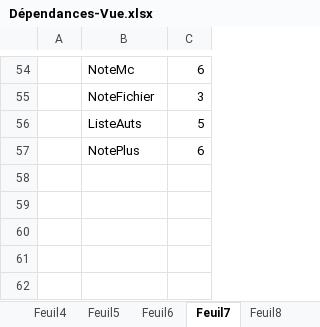
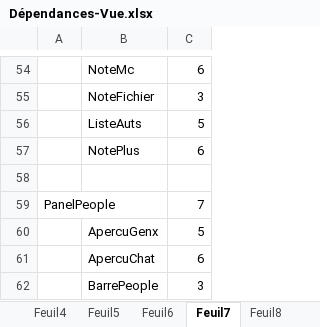
Before and after one commit to dsportes/asocial-doc, an Excel workbook: Dépendances-Vue.xlsx, sheet Feuil7, drawn as a sheet; only a part is shown, gaps mark what is left out; values as stored, in another font and other column widths than the file's, no borders; the diff names each change by its address in the sheet, - before the commit and + after, or states it on an @@ line.

```diff
--- a/Dépendances-Vue.xlsx (sheet Feuil7)
+++ b/Dépendances-Vue.xlsx (sheet Feuil7)
+row 58: (empty)
+row 59: PanelPeople |  | 7
+row 60:  | ApercuGenx | 5
+row 61:  | ApercuChat | 6
+row 62:  | BarrePeople | 3
```
Also changed, not shown: sheet Feuil8, sheet Feuil1, sheet Feuil10, other sheet tabs.
